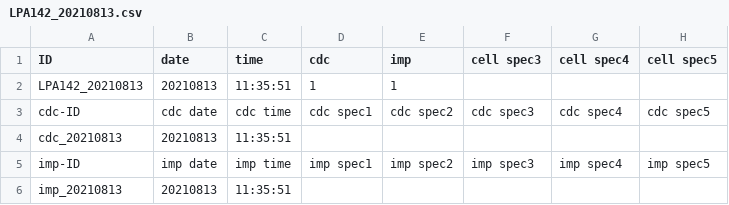
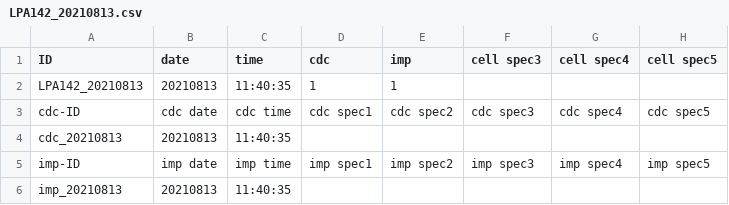
Before and after one commit to Harmoware/Harmoware-ECT, a CSV file: data/csv/LPA142_20210813.csv, drawn as a sheet.

```diff
--- a/data/csv/LPA142_20210813.csv
+++ b/data/csv/LPA142_20210813.csv
@@ -1,6 +1,6 @@
 ID,date,time,cdc,imp,cell spec3,cell spec4,cell spec5
-LPA142_20210813,20210813,11:35:51,1,1,,,
+LPA142_20210813,20210813,11:40:35,1,1,,,
 cdc-ID,cdc date,cdc time,cdc spec1,cdc spec2,cdc spec3,cdc spec4,cdc spec5
-cdc_20210813,20210813,11:35:51,,,,,
+cdc_20210813,20210813,11:40:35,,,,,
 imp-ID,imp date,imp time,imp spec1,imp spec2,imp spec3,imp spec4,imp spec5
-imp_20210813,20210813,11:35:51,,,,,
+imp_20210813,20210813,11:40:35,,,,,
```
Also changed, not shown: 1 other file.
